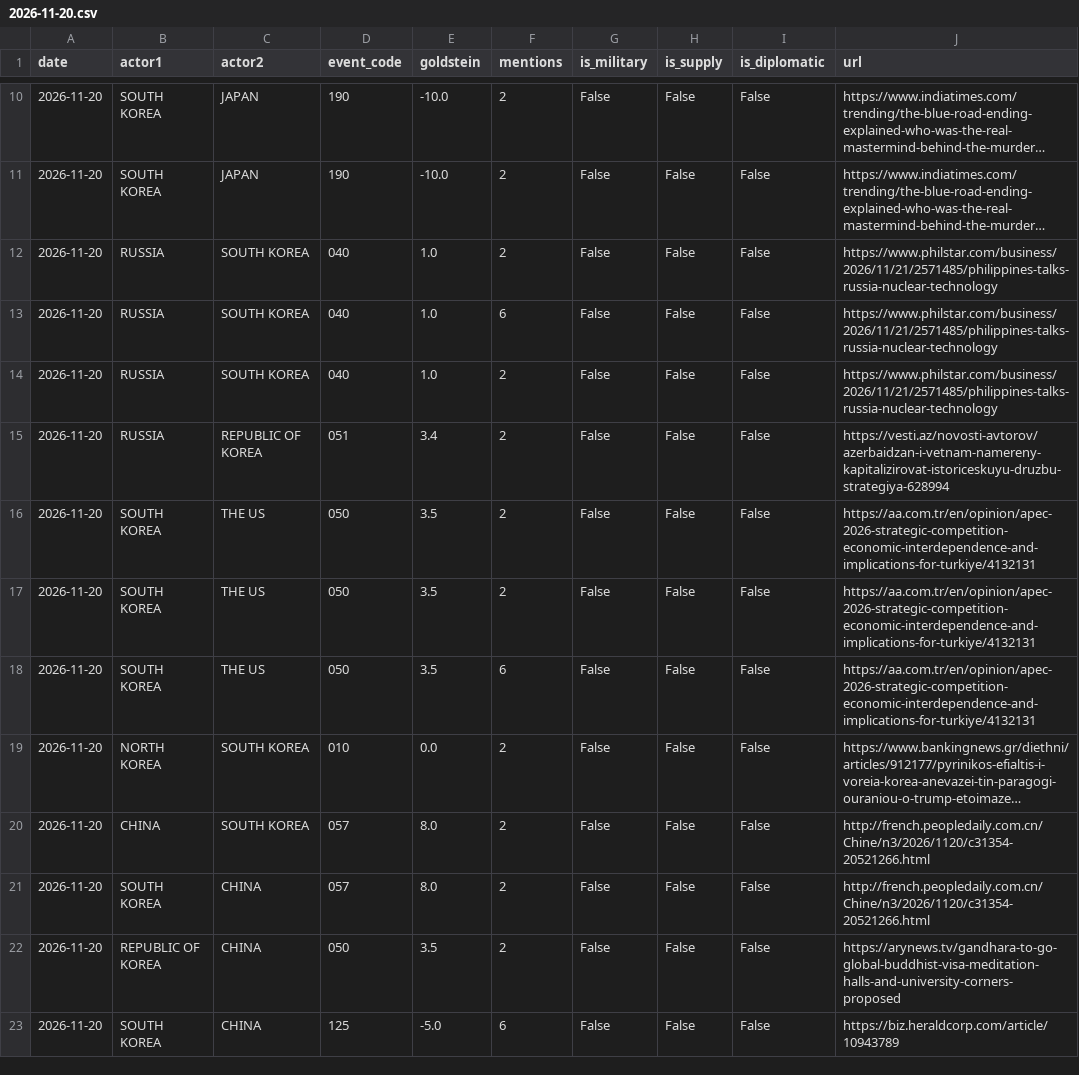
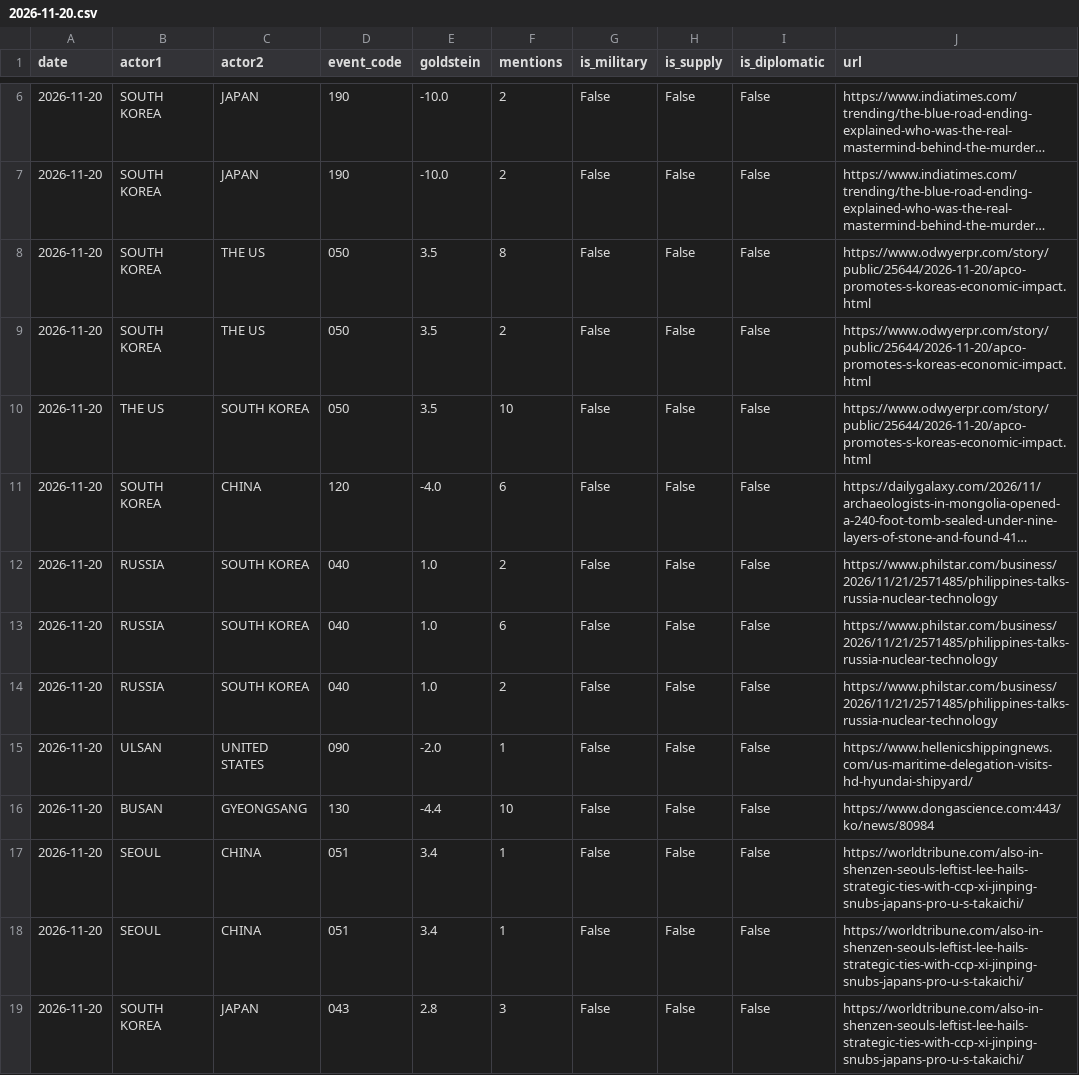
Before and after one commit to gaiscenter/gais-kbti, a CSV file: raw_data/2026-11-20.csv, drawn as a sheet; only a part is shown, gaps mark what is left out; the shorter side is filled out with more unchanged rows; long unchanged cells end in …; the diff covers the shown part only; the diff names each change by its address in the sheet, - before the commit and + after, or states it on an @@ line.

```diff
--- a/raw_data/2026-11-20.csv
+++ b/raw_data/2026-11-20.csv
@@ row 2 moved to row 8: 2026-11-20 @@
@@ row 3 moved to row 9: 2026-11-20 @@
@@ row 4 moved to row 10: 2026-11-20 @@
@@ row 5 moved to row 11: 2026-11-20 @@
+row 15: 2026-11-20 | ULSAN | UNITED STATES | 090 | -2.0 | 1 | False | False | False | https://www.hellenicshippingnews.com/us-maritime-delegation-visits-hd-hyundai-shipyard/
+row 16: 2026-11-20 | BUSAN | GYEONGSANG | 130 | -4.4 | 10 | False | False | False | https://www.dongascience.com:443/ko/news/80984
+row 17: 2026-11-20 | SEOUL | CHINA | 051 | 3.4 | 1 | False | False | False | https://worldtribune.com/also-in-shenzen-seouls-leftist-lee-hails-strategic-ties-with-ccp-xi-jinping-snubs-japans-pro-u-s-takaichi/
+row 18: 2026-11-20 | SEOUL | CHINA | 051 | 3.4 | 1 | False | False | False | https://worldtribune.com/also-in-shenzen-seouls-leftist-lee-hails-strategic-ties-with-ccp-xi-jinping-snubs-japans-pro-u-s-takaichi/
+row 19: 2026-11-20 | SOUTH KOREA | JAPAN | 043 | 2.8 | 3 | False | False | False | https://worldtribune.com/also-in-shenzen-seouls-leftist-lee-hails-strategic-ties-with-ccp-xi-jinping-snubs-japans-pro-u-s-takaichi/
```
Also changed, not shown: 11 added rows elsewhere in this file, raw_data/2026-11-16.csv, raw_data/2026-11-17.csv, 4 other files.
